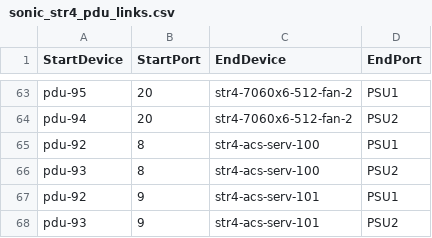
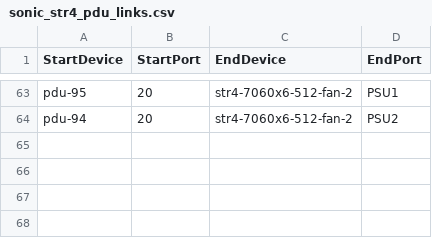
Before and after one commit to Pterosaur/sonic-mgmt, a CSV file: ansible/files/sonic_str4_pdu_links.csv, drawn as a sheet; only a part is shown, gaps mark what is left out.

```diff
--- a/ansible/files/sonic_str4_pdu_links.csv
+++ b/ansible/files/sonic_str4_pdu_links.csv
@@ -64,5 +64 @@ pdu-95,20,str4-7060x6-512-fan-2,PSU1
 pdu-94,20,str4-7060x6-512-fan-2,PSU2
-pdu-92,8,str4-acs-serv-100,PSU1
-pdu-93,8,str4-acs-serv-100,PSU2
-pdu-92,9,str4-acs-serv-101,PSU1
-pdu-93,9,str4-acs-serv-101,PSU2
```
Also changed, not shown: ansible/files/sonic_ixia_devices.csv, ansible/files/sonic_str4_devices.csv, 8 other files.
